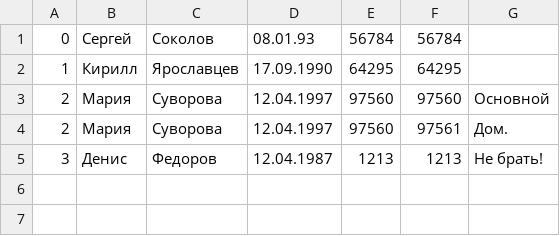
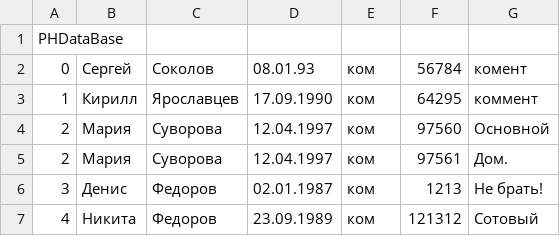
Before and after one commit to DenisKarev/oop_java, a CSV file: Oophw1/PhDb/phdatabase.csv, drawn as a sheet.

```diff
--- a/Oophw1/PhDb/phdatabase.csv
+++ b/Oophw1/PhDb/phdatabase.csv
@@ -1,5 +1,7 @@
-0;Сергей;Соколов;08.01.93;56784;56784; ;
-1;Кирилл;Ярославцев;17.09.1990;64295;64295; ;
-2;Мария;Суворова;12.04.1997;97560;97560;Основной;
-2;Мария;Суворова;12.04.1997;97560;97561;Дом.;
-3;Денис;Федоров;12.04.1987;1213;1213;Не брать!;
+PHDataBase;
+0;Сергей;Соколов;08.01.93;ком;56784;комент;
+1;Кирилл;Ярославцев;17.09.1990;ком;64295;коммент;
+2;Мария;Суворова;12.04.1997;ком;97560;Основной;
+2;Мария;Суворова;12.04.1997;ком;97561;Дом.;
+3;Денис;Федоров;02.01.1987;ком;1213;Не брать!;
+4;Никита;Федоров;23.09.1989;ком;121312;Сотовый;
```
Also changed, not shown: 3 other files.
